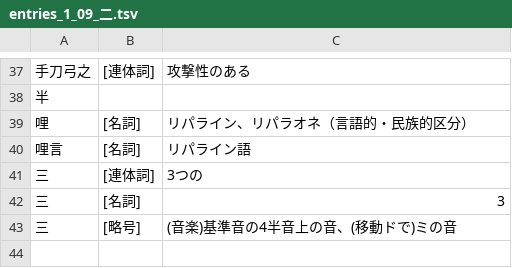
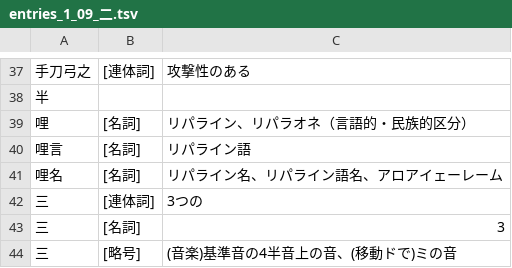
Before and after one commit to yasusho/linzklar_and_pmcp_paper_dictionary, a TSV file: entries_1_09_二.tsv, drawn as a sheet; only a part is shown, gaps mark what is left out; the diff names each change by its address in the sheet, - before the commit and + after, or states it on an @@ line.

```diff
--- a/entries_1_09_二.tsv
+++ b/entries_1_09_二.tsv
+row 41: 哩名 | [名詞] | リパライン名、リパライン語名、アロアイェーレーム
```
Also changed, not shown: entries_1_03_六.tsv, entries_1_04_人.tsv, 25 other files.
